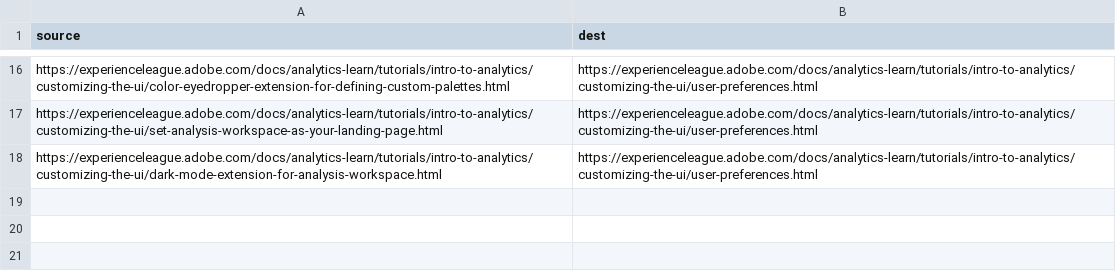
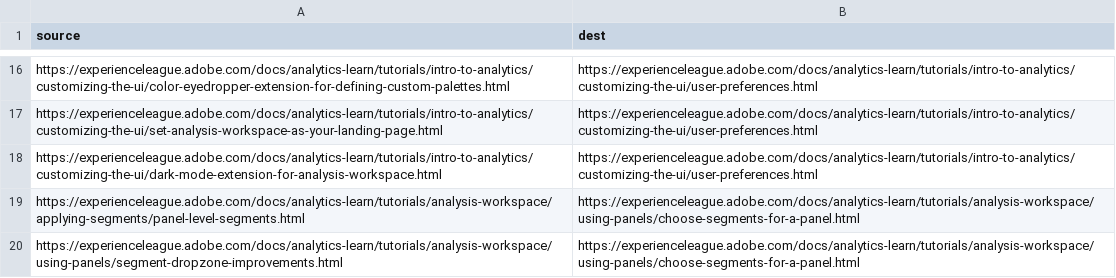
Before and after one commit to AdobeDocs/analytics-learn.en, a CSV file: redirects.csv, drawn as a sheet; only a part is shown, gaps mark what is left out.

Commit message:
more panel updates

```diff
--- a/redirects.csv
+++ b/redirects.csv
@@ -18 +18,3 @@ https://experienceleague.adobe.com/docs/analytics-learn/tutorials/intro-to-analy
 https://experienceleague.adobe.com/docs/analytics-learn/tutorials/intro-to-analytics/customizing-the-ui/dark-mode-extension-for-analysis-workspace.html,https://experienceleague.adobe.com/docs/analytics-learn/tutorials/intro-to-analytics/customizing-the-ui/user-preferences.html
+https://experienceleague.adobe.com/docs/analytics-learn/tutorials/analysis-workspace/applying-segments/panel-level-segments.html,https://experienceleague.adobe.com/docs/analytics-learn/tutorials/analysis-workspace/using-panels/choose-segments-for-a-panel.html
+https://experienceleague.adobe.com/docs/analytics-learn/tutorials/analysis-workspace/using-panels/segment-dropzone-improvements.html,https://experienceleague.adobe.com/docs/analytics-learn/tutorials/analysis-workspace/using-panels/choose-segments-for-a-panel.html
```
Also changed, not shown: 4 other files.
